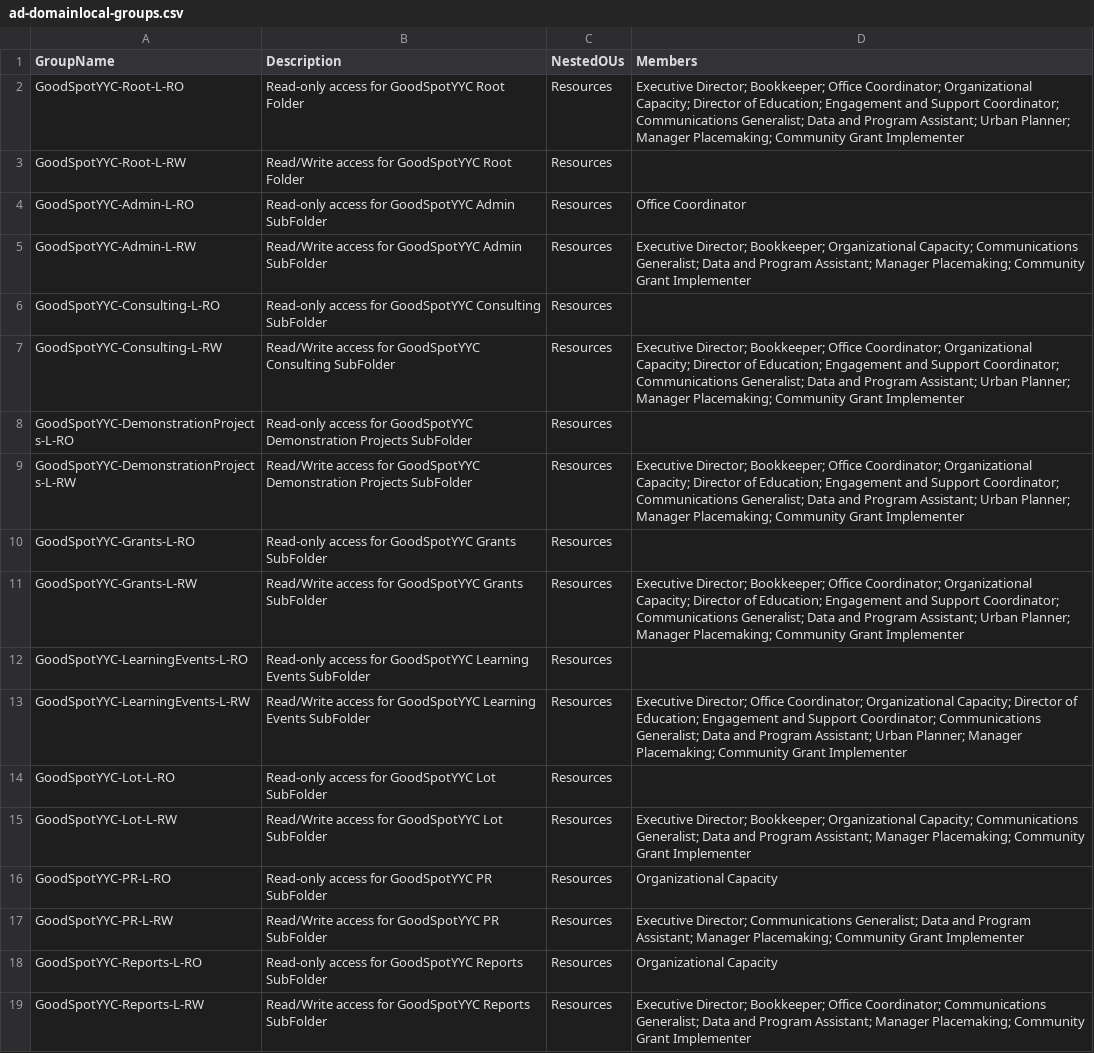
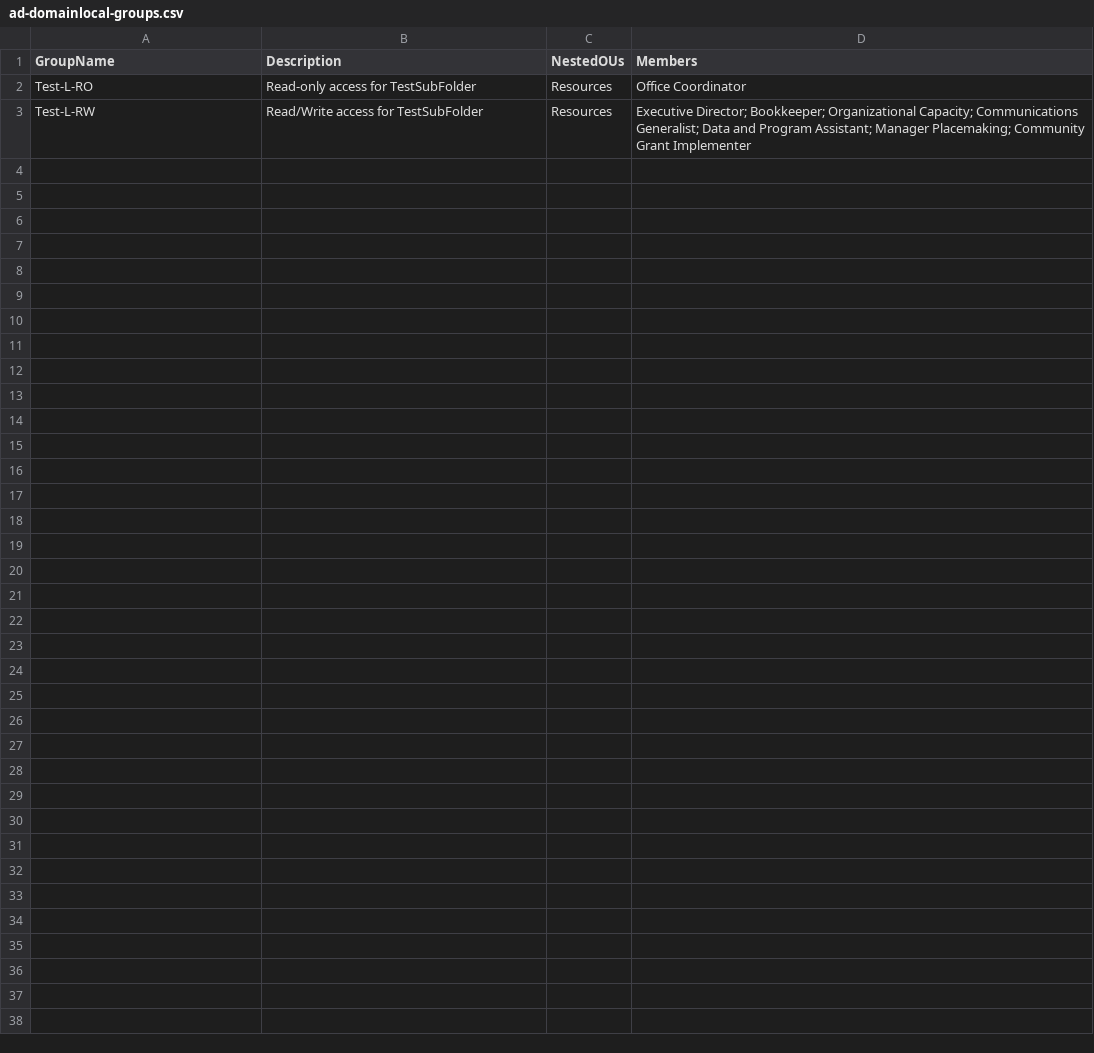
Before and after one commit to yayen0936/new-file-management-system, a CSV file: derivatives/ad-domainlocal-groups.csv, drawn as a sheet.

```diff
--- a/derivatives/ad-domainlocal-groups.csv
+++ b/derivatives/ad-domainlocal-groups.csv
@@ -1,19 +1,3 @@
 GroupName,Description,NestedOUs,Members
-GoodSpotYYC-Root-L-RO,Read-only access for GoodSpotYYC Root Folder,Resources,Executive Director; Bookkeeper; Office Coordinator; Organizational Capacity; Director of Education; Engagement and Support Coordinator; Communications Generalist; Data and Program Assistant; Urban Planner; Manager Placemaking; Community Grant Implementer
-GoodSpotYYC-Root-L-RW,Read/Write access for GoodSpotYYC Root Folder,Resources,
-GoodSpotYYC-Admin-L-RO,Read-only access for GoodSpotYYC Admin SubFolder,Resources,Office Coordinator
-GoodSpotYYC-Admin-L-RW,Read/Write access for GoodSpotYYC Admin SubFolder,Resources,Executive Director; Bookkeeper; Organizational Capacity; Communications Generalist; Data and Program Assistant; Manager Placemaking; Community Grant Implementer
-GoodSpotYYC-Consulting-L-RO,Read-only access for GoodSpotYYC Consulting SubFolder,Resources,
-GoodSpotYYC-Consulting-L-RW,Read/Write access for GoodSpotYYC Consulting SubFolder,Resources,Executive Director; Bookkeeper; Office Coordinator; Organizational Capacity; Director of Education; Engagement and Support Coordinator; Communications Generalist; Data and Program Assistant; Urban Planner; Manager Placemaking; Community Grant Implementer
-GoodSpotYYC-DemonstrationProjects-L-RO,Read-only access for GoodSpotYYC Demonstration Projects SubFolder,Resources,
-GoodSpotYYC-DemonstrationProjects-L-RW,Read/Write access for GoodSpotYYC Demonstration Projects SubFolder,Resources,Executive Director; Bookkeeper; Office Coordinator; Organizational Capacity; Director of Education; Engagement and Support Coordinator; Communications Generalist; Data and Program Assistant; Urban Planner; Manager Placemaking; Community Grant Implementer
-GoodSpotYYC-Grants-L-RO,Read-only access for GoodSpotYYC Grants SubFolder,Resources,
-GoodSpotYYC-Grants-L-RW,Read/Write access for GoodSpotYYC Grants SubFolder,Resources,Executive Director; Bookkeeper; Office Coordinator; Organizational Capacity; Director of Education; Engagement and Support Coordinator; Communications Generalist; Data and Program Assistant; Urban Planner; Manager Placemaking; Community Grant Implementer
-GoodSpotYYC-LearningEvents-L-RO,Read-only access for GoodSpotYYC Learning Events SubFolder,Resources,
-GoodSpotYYC-LearningEvents-L-RW,Read/Write access for GoodSpotYYC Learning Events SubFolder,Resources,Executive Director; Office Coordinator; Organizational Capacity; Director of Education; Engagement and Support Coordinator; Communications Generalist; Data and Program Assistant; Urban Planner; Manager Placemaking; Community Grant Implementer
-GoodSpotYYC-Lot-L-RO,Read-only access for GoodSpotYYC Lot SubFolder,Resources,
-GoodSpotYYC-Lot-L-RW,Read/Write access for GoodSpotYYC Lot SubFolder,Resources,Executive Director; Bookkeeper; Organizational Capacity; Communications Generalist; Data and Program Assistant; Manager Placemaking; Community Grant Implementer
-GoodSpotYYC-PR-L-RO,Read-only access for GoodSpotYYC PR SubFolder,Resources,Organizational Capacity
-GoodSpotYYC-PR-L-RW,Read/Write access for GoodSpotYYC PR SubFolder,Resources,Executive Director; Communications Generalist; Data and Program Assistant; Manager Placemaking; Community Grant Implementer
-GoodSpotYYC-Reports-L-RO,Read-only access for GoodSpotYYC Reports SubFolder,Resources,Organizational Capacity
-GoodSpotYYC-Reports-L-RW,Read/Write access for GoodSpotYYC Reports SubFolder,Resources,Executive Director; Bookkeeper; Office Coordinator; Communications Generalist; Data and Program Assistant; Manager Placemaking; Community Grant Implementer
+Test-L-RO,Read-only access for TestSubFolder,Resources,Office Coordinator
+Test-L-RW,Read/Write access for TestSubFolder,Resources,Executive Director; Bookkeeper; Organizational Capacity; Communications Generalist; Data and Program Assistant; Manager Placemaking; Community Grant Implementer
```
Also changed, not shown: 4 other files.
